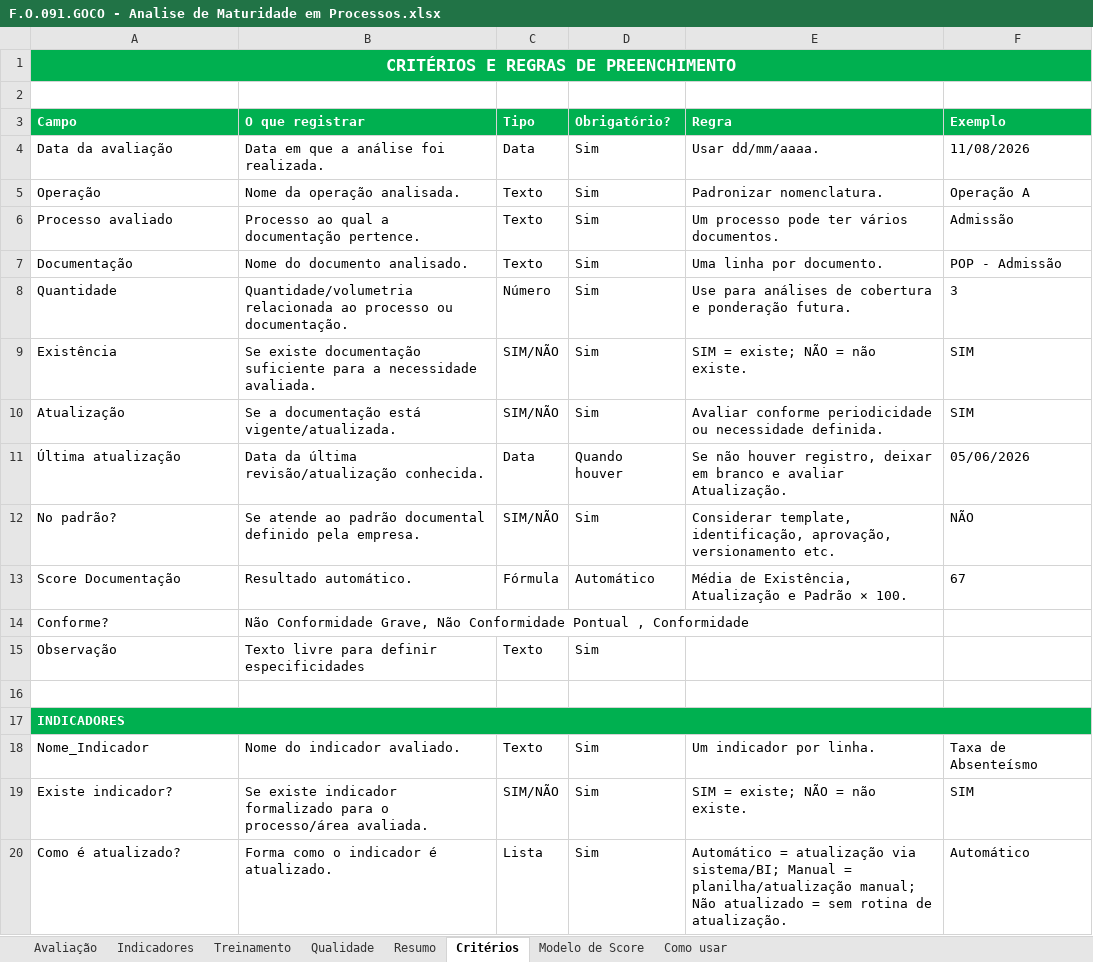
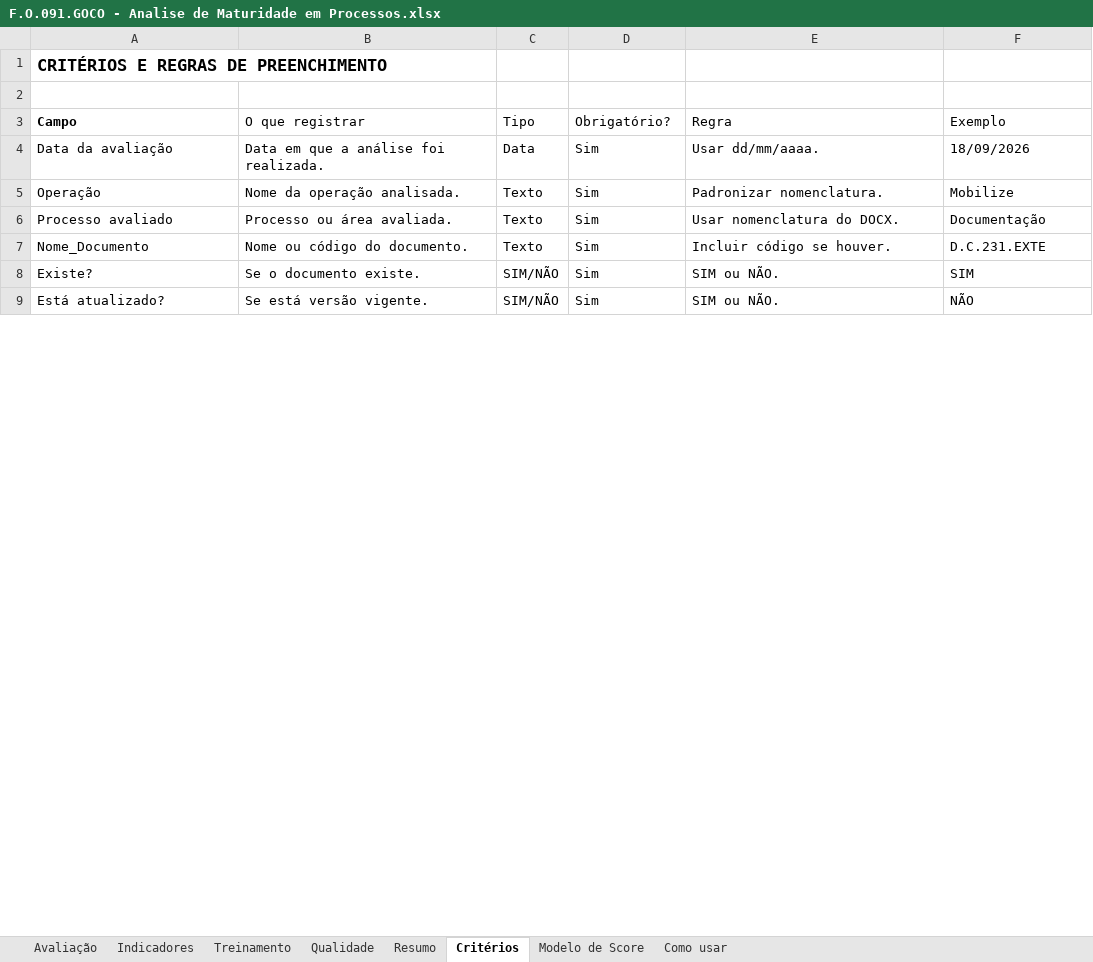
Before and after one commit to imlumachado/maturidade-dashboard, an Excel workbook: formulario/F.O.091.GOCO - Analise de Maturidade em Processos.xlsx, sheet Critérios, drawn as a sheet; only a part is shown; values as stored, in another font and other column widths than the file's, no borders; removed rows and columns are numbered as before the commit, all else as after; the diff covers the shown part only; the diff names each change by its address in the sheet, - before the commit and + after, or states it on an @@ line.

Commit message:
Limpar formulário e estruturar dados da Mobilize

```diff
--- a/formulario/F.O.091.GOCO - Analise de Maturidade em Processos.xlsx (sheet Critérios)
+++ b/formulario/F.O.091.GOCO - Analise de Maturidade em Processos.xlsx (sheet Critérios)
@@ A1 fill: #00B050 → none, text colour: #FFFFFF → black, alignment: center → left @@
-A1:F1 merged
@@ A3:F3 fill: #00B050 → none, text colour: #FFFFFF → black @@
-B3:F3 bold: on
+B3:F3 bold: off
-F4 (Exemplo): 11/08/2026
+F4 (Exemplo): 18/09/2026
-F5 (Exemplo): Operação A
+F5 (Exemplo): Mobilize
-B6 (O que registrar): Processo ao qual a documentação pertence.
+B6 (O que registrar): Processo ou área avaliada.
-E6 (Regra): Um processo pode ter vários documentos.
+E6 (Regra): Usar nomenclatura do DOCX.
-F6 (Exemplo): Admissão
+F6 (Exemplo): Documentação
-A7 (Campo): Documentação
+A7 (Campo): Nome_Documento
-B7 (O que registrar): Nome do documento analisado.
+B7 (O que registrar): Nome ou código do documento.
-E7 (Regra): Uma linha por documento.
+E7 (Regra): Incluir código se houver.
-F7 (Exemplo): POP - Admissão
+F7 (Exemplo): D.C.231.EXTE
-row 8: Quantidade | Quantidade/volumetria relacionada ao processo ou documentação. | Número | Sim | Use para análises de cobertura e ponderação futura. | 3
-A8 (Campo): Existência
+A8 (Campo): Existe?
-B8 (O que registrar): Se existe documentação suficiente para a necessidade avaliada.
+B8 (O que registrar): Se o documento existe.
-E8 (Regra): SIM = existe; NÃO = não existe.
+E8 (Regra): SIM ou NÃO.
-row 10: Atualização | Se a documentação está vigente/atualizada. | SIM/NÃO | Sim | Avaliar conforme periodicidade ou necessidade definida. | SIM
-row 11: Última atualização | Data da última revisão/atualização conhecida. | Data | Quando houver | Se não houver registro, deixar em branco e avaliar Atualização. | 05/06/2026
-A9 (Campo): No padrão?
+A9 (Campo): Está atualizado?
-B9 (O que registrar): Se atende ao padrão documental definido pela empresa.
+B9 (O que registrar): Se está versão vigente.
-E9 (Regra): Considerar template, identificação, aprovação, versionamento etc.
+E9 (Regra): SIM ou NÃO.
-row 13: Score Documentação | Resultado automático. | Fórmula | Automático | Média de Existência, Atualização e Padrão × 100. | 67
-row 14: Conforme? | Não Conformidade Grave, Não Conformidade Pontual , Conformidade
-row 15: Observação | Texto livre para definir especificidades | Texto | Sim
-row 16: (empty)
-row 17: INDICADORES
-row 18: Nome_Indicador | Nome do indicador avaliado. | Texto | Sim | Um indicador por linha. | Taxa de Absenteísmo
-row 19: Existe indicador? | Se existe indicador formalizado para o processo/área avaliada. | SIM/NÃO | Sim | SIM = existe; NÃO = não existe. | SIM
-row 20: Como é atualizado? | Forma como o indicador é atualizado. | Lista | Sim | Automático = atualização via sistema/BI; Manual = planilha/atualização manual; Não atualizado = sem rotina de atualização. | Automático
```
Also changed, not shown: 13 removed rows and 9 edited cells elsewhere in this sheet, sheet Avaliação, sheet Treinamento, sheet Indicadores, sheet Qualidade, sheet Resumo, sheet Modelo de Score, 1 more sheet, formulas that keep their value, hidden cells, 14 other files.
